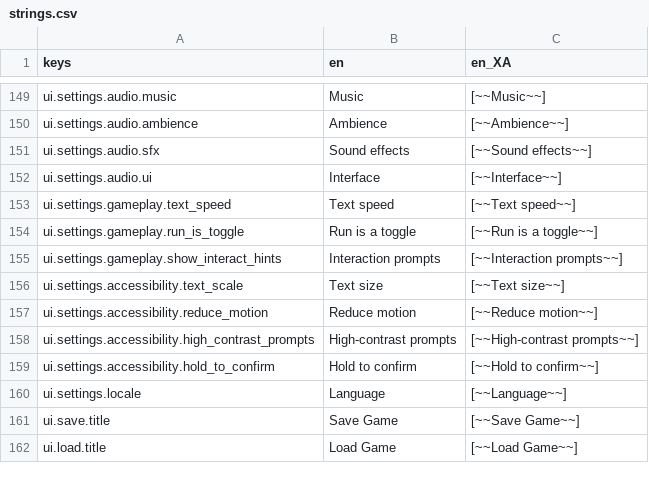
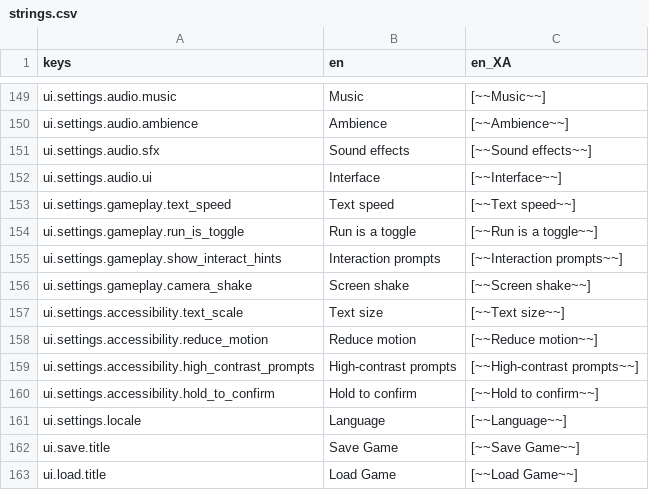
Before and after one commit to Raiyan-Bashar-29/HD-2D-game-base-non-combat-, a CSV file: localization/strings.csv, drawn as a sheet; only a part is shown, gaps mark what is left out; the diff names each change by its address in the sheet, - before the commit and + after, or states it on an @@ line.

```diff
--- a/localization/strings.csv
+++ b/localization/strings.csv
+row 156: ui.settings.gameplay.camera_shake | Screen shake | [~~Screen shake~~]
```
Also changed, not shown: 19 other files.
